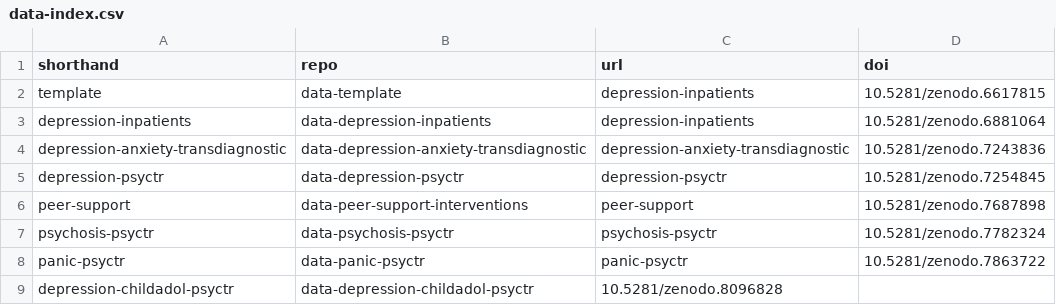
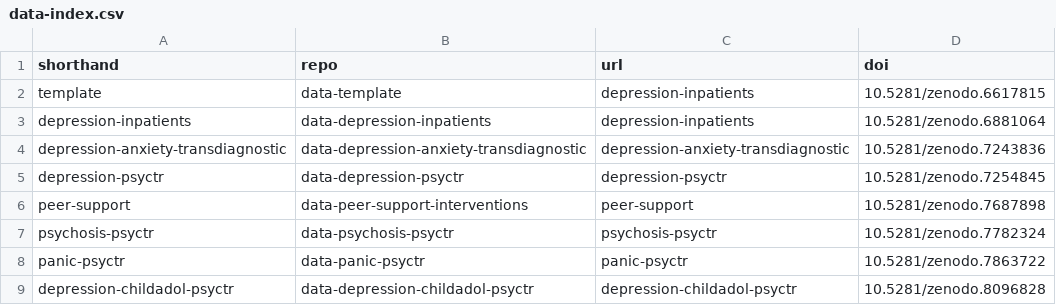
Before and after one commit to metapsy-project/metapsyData, a CSV file: pkgdown/assets/data/data-index.csv, drawn as a sheet.

Commit message:
update fix

```diff
--- a/pkgdown/assets/data/data-index.csv
+++ b/pkgdown/assets/data/data-index.csv
@@ -8,2 +8,2 @@ psychosis-psyctr;data-psychosis-psyctr;psychosis-psyctr;10.5281/zenodo.7782324
 panic-psyctr;data-panic-psyctr;panic-psyctr;10.5281/zenodo.7863722
-depression-childadol-psyctr;data-depression-childadol-psyctr;10.5281/zenodo.8096828
+depression-childadol-psyctr;data-depression-childadol-psyctr;depression-childadol-psyctr;10.5281/zenodo.8096828
```
